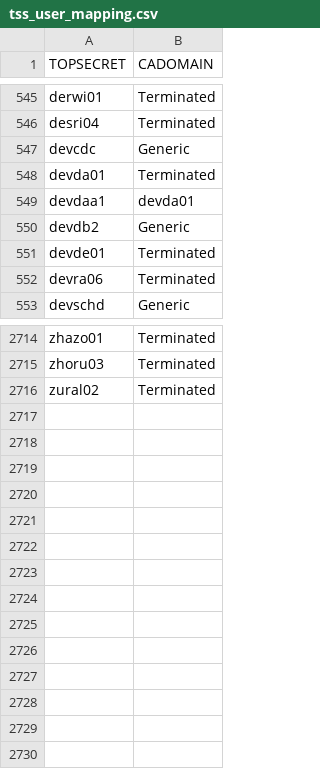
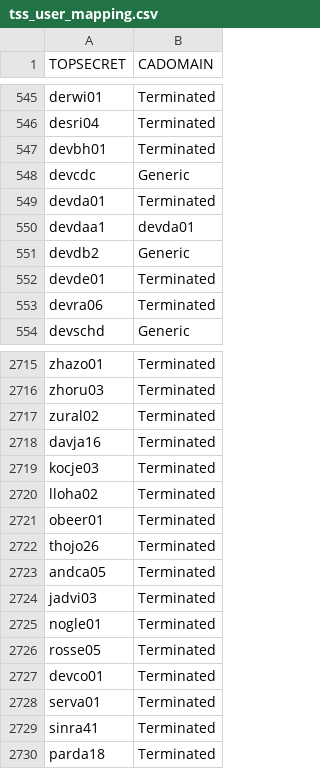
Before and after one commit to morjo02jm/SCM-Attestation-MF-LDAP, a CSV file: zOSrepldap/tss_user_mapping.csv, drawn as a sheet; only a part is shown, gaps mark what is left out.

Commit message:
Master.  update tss mapping file

```diff
--- a/zOSrepldap/tss_user_mapping.csv
+++ b/zOSrepldap/tss_user_mapping.csv
@@ -546,2 +546,3 @@ derwi01,Terminated
 desri04,Terminated
+devbh01,Terminated
 devcdc,Generic
@@ -2716 +2717,14 @@ zhoru03,Terminated
 zural02,Terminated
+davja16,Terminated
+kocje03,Terminated
+lloha02,Terminated
+obeer01,Terminated
+thojo26,Terminated
+andca05,Terminated
+jadvi03,Terminated
+nogle01,Terminated
+rosse05,Terminated
+devco01,Terminated
+serva01,Terminated
+sinra41,Terminated
+parda18,Terminated
```
